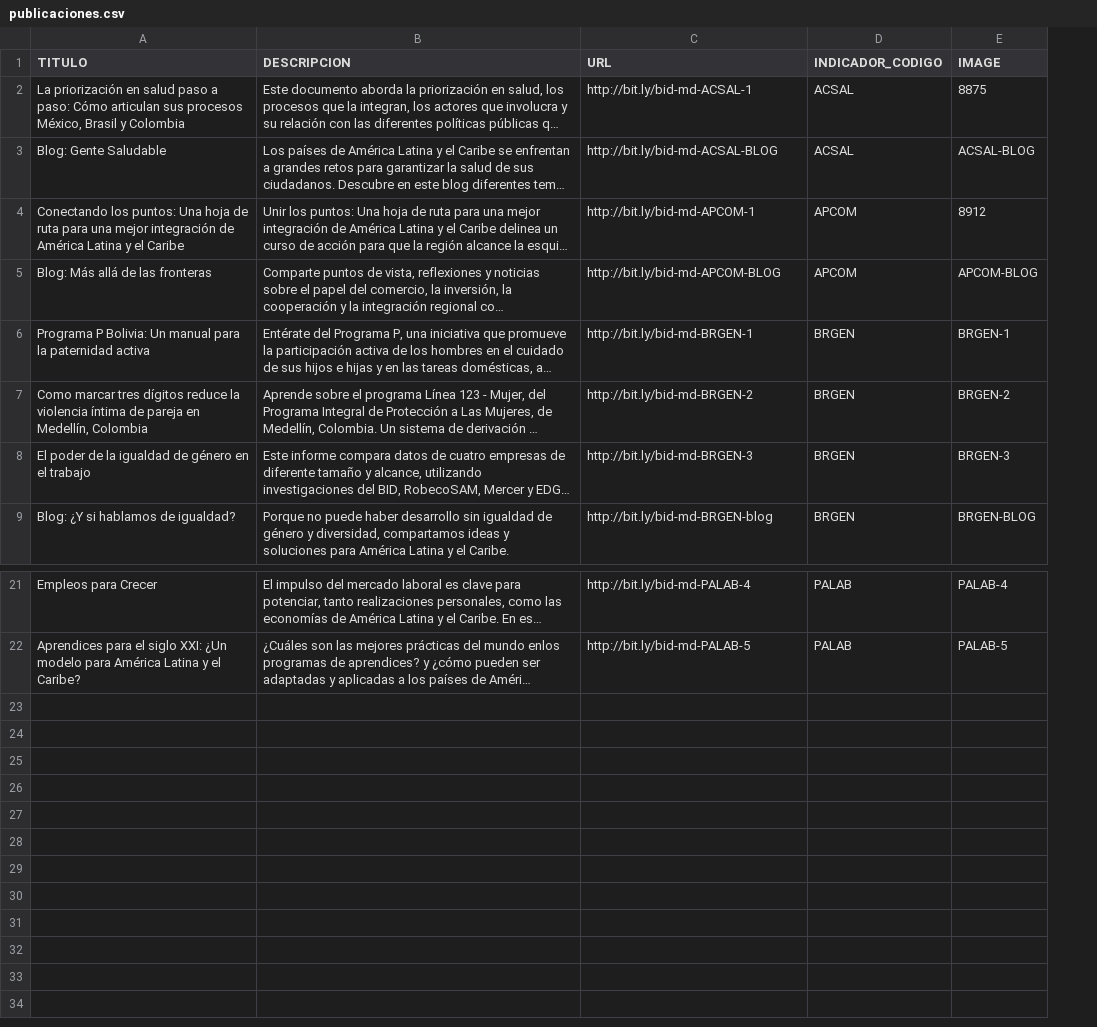
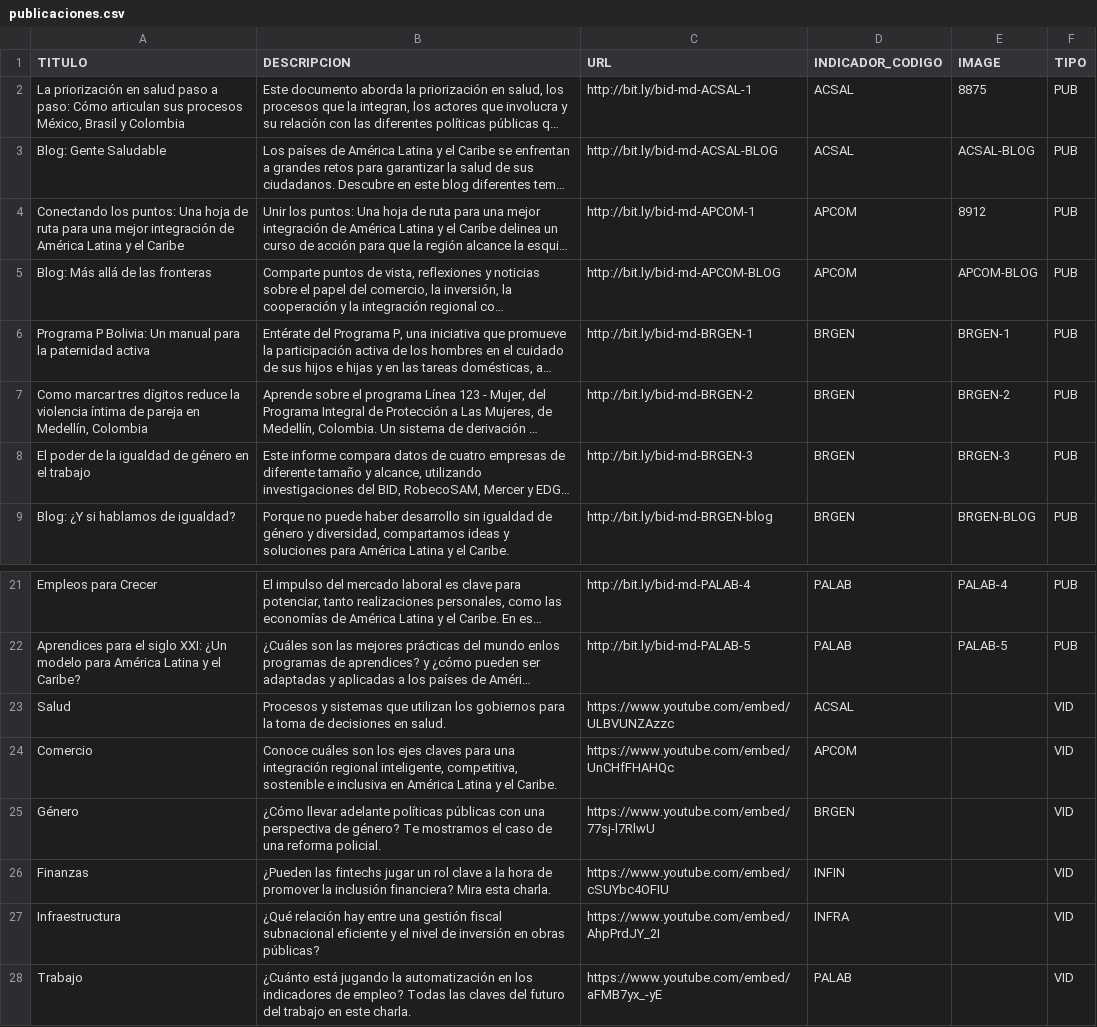
Before and after one commit to oxcarh/mundial-desarrollo-2018, a CSV file: assets/data/publicaciones.csv, drawn as a sheet; only a part is shown, gaps mark what is left out; long unchanged cells end in …; the diff names each change by its address in the sheet, - before the commit and + after, or states it on an @@ line.

Commit message:
Videos relacionados al final de las publicaciones

```diff
--- a/assets/data/publicaciones.csv
+++ b/assets/data/publicaciones.csv
+column F (TIPO), rows 2-9: all PUB; rows 21-22: PUB | PUB
+row 23: Salud | Procesos y sistemas que utilizan los gobiernos para la toma de decisiones en salud. | https://www.youtube.com/embed/ULBVUNZAzzc | ACSAL |  | VID
+row 24: Comercio | Conoce cuáles son los ejes claves para una integración regional inteligente, competitiva, sostenible e inclusiva en América Latina y el Caribe. | https://www.youtube.com/embed/UnCHfFHAHQc | APCOM |  | VID
+row 25: Género | ¿Cómo llevar adelante políticas públicas con una perspectiva de género? Te mostramos el caso de una reforma policial. | https://www.youtube.com/embed/77sj-l7RlwU | BRGEN |  | VID
+row 26: Finanzas | ¿Pueden las fintechs jugar un rol clave a la hora de promover la inclusión financiera? Mira esta charla. | https://www.youtube.com/embed/cSUYbc4OFIU | INFIN |  | VID
+row 27: Infraestructura | ¿Qué relación hay entre una gestión fiscal subnacional eficiente y el nivel de inversión en obras públicas? | https://www.youtube.com/embed/AhpPrdJY_2I | INFRA |  | VID
+row 28: Trabajo | ¿Cuánto está jugando la automatización en los indicadores de empleo? Todas las claves del futuro del trabajo en este charla. | https://www.youtube.com/embed/aFMB7yx_-yE | PALAB |  | VID
```
Also changed, not shown: 3 other files.
